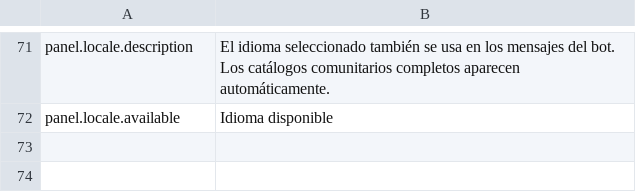
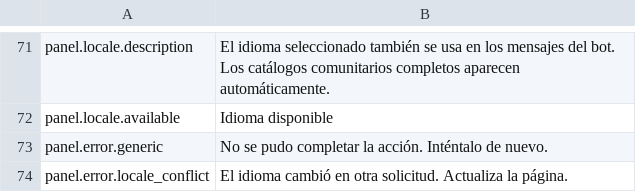
Before and after one commit to gustavo8000br/subarushogun_gi_twich_bot, a TSV file: apps/web/localization/catalogs/panel/es.tsv, drawn as a sheet; only a part is shown, gaps mark what is left out; the diff names each change by its address in the sheet, - before the commit and + after, or states it on an @@ line.

Commit message:
fix(fnd-8): sanitize localized panel errors

```diff
--- a/apps/web/localization/catalogs/panel/es.tsv
+++ b/apps/web/localization/catalogs/panel/es.tsv
+row 73: panel.error.generic | No se pudo completar la acción. Inténtalo de nuevo.
+row 74: panel.error.locale_conflict | El idioma cambió en otra solicitud. Actualiza la página.
```
Also changed, not shown: apps/web/localization/catalogs/panel/en.tsv, apps/web/localization/catalogs/panel/pt-BR.tsv, 9 other files.
